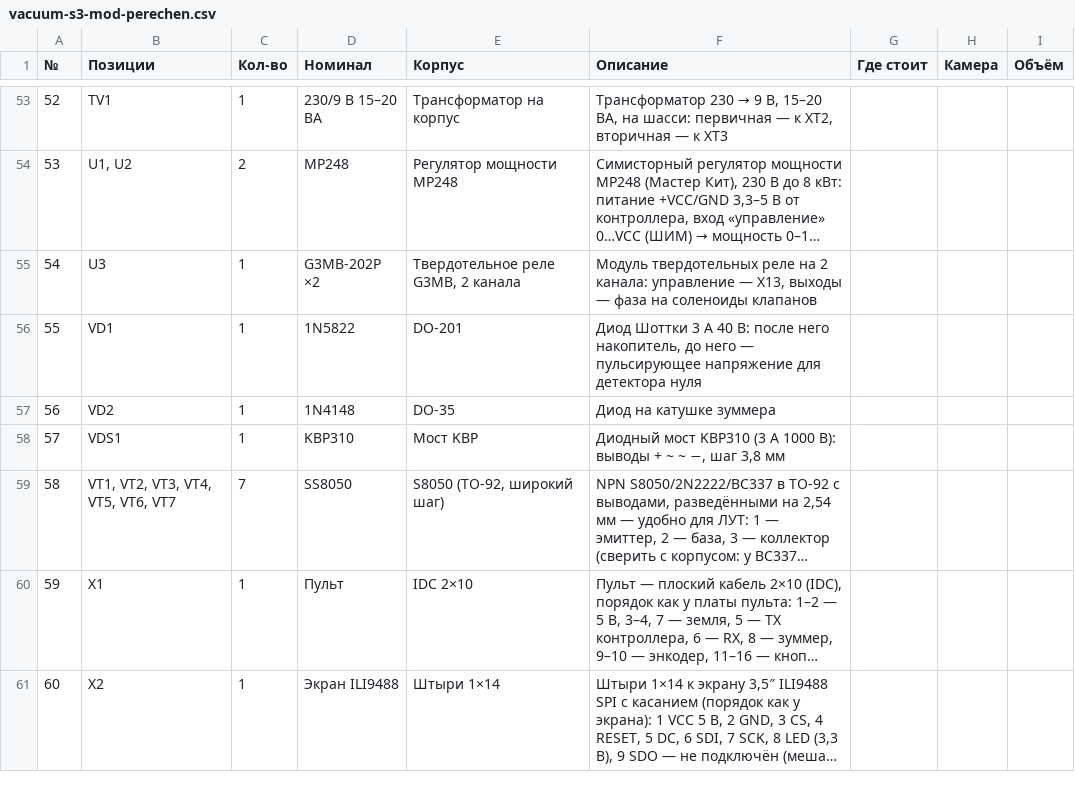
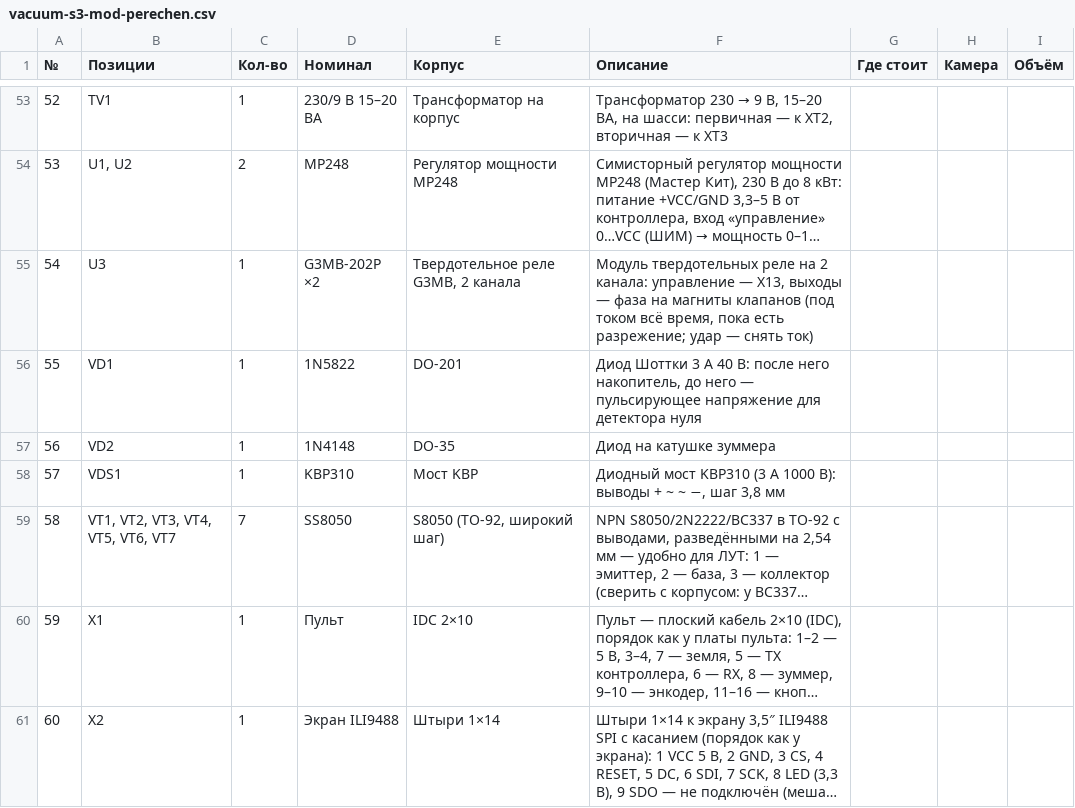
Before and after one commit to vitalijimullin07-star/electric-pro, a CSV file: import/vacuum-s3-mod-perechen.csv, drawn as a sheet; only a part is shown, gaps mark what is left out; long unchanged cells end in …; the diff covers the shown part only; the diff names each change by its address in the sheet, - before the commit and + after, or states it on an @@ line.

```diff
--- a/import/vacuum-s3-mod-perechen.csv
+++ b/import/vacuum-s3-mod-perechen.csv
-F55 (Описание): …фаза на соленоиды клапанов
+F55 (Описание): …фаза на магниты клапанов (под током всё время, пока есть разрежение; удар — снять ток)
```
Also changed, not shown: 7 edited cells elsewhere in this file, 19 other files.
